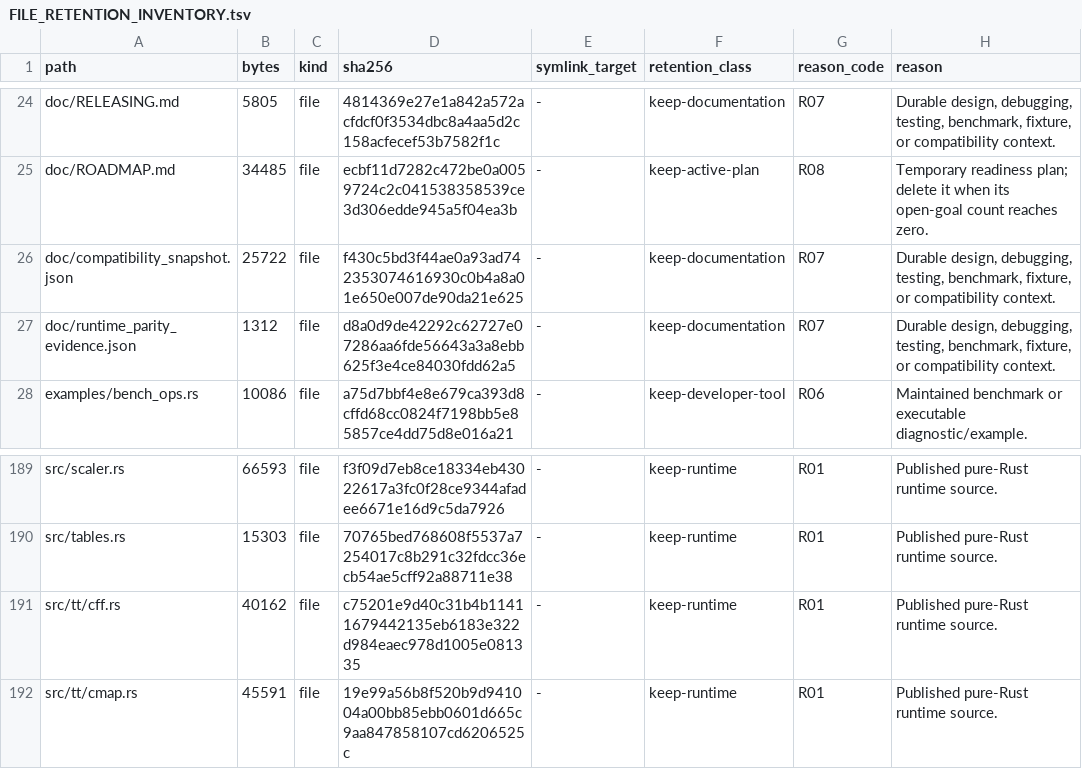
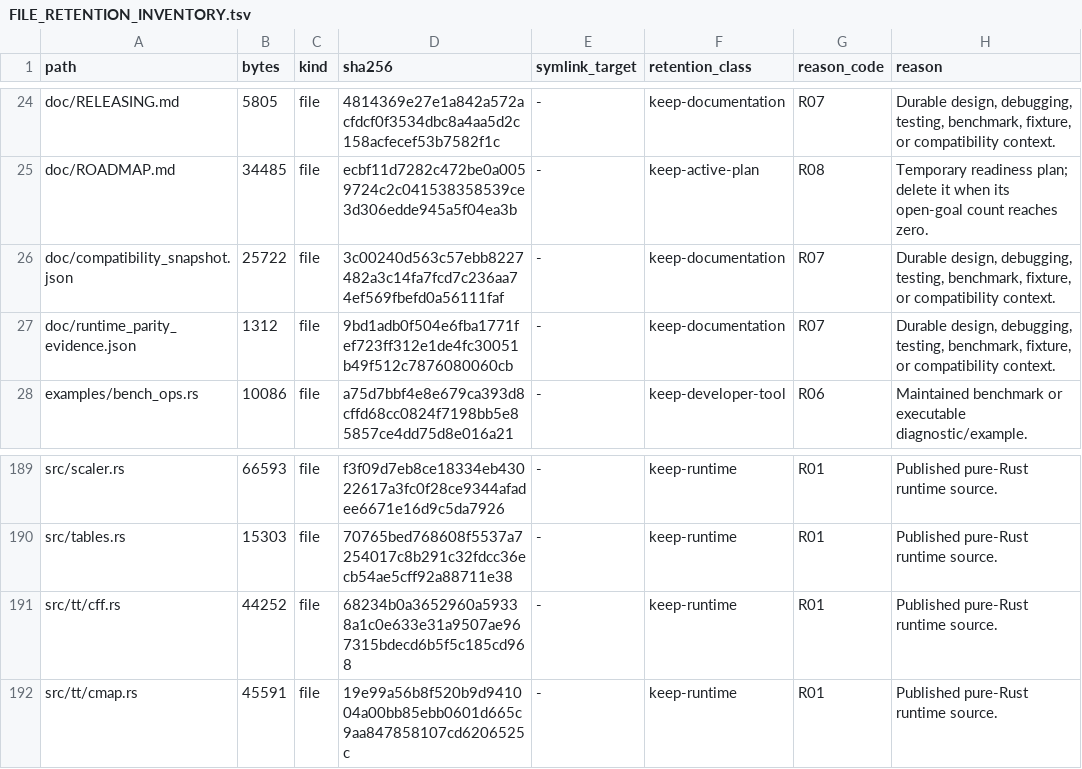
Before and after one commit to appunni-m/fontdone, a TSV file: doc/FILE_RETENTION_INVENTORY.tsv, drawn as a sheet; only a part is shown, gaps mark what is left out.

Commit message:
test: cover minimal and CID-keyed CFF table parsing
Build synthetic CFF tables to exercise parse_cff's header, INDEX,
Top DICT, String INDEX, and CharStrings handling plus the ROS/CID
charset path, and reject bad headers and INDEX offSizes (cff 64.4% ->
~68%). Core unit-test coverage is now ~31.4% lines.

```diff
--- a/doc/FILE_RETENTION_INVENTORY.tsv
+++ b/doc/FILE_RETENTION_INVENTORY.tsv
@@ -25,4 +25,4 @@ doc/RELEASING.md	5805	file	4814369e27e1a842a572acfdcf0f3534dbc8a4aa5d2c158acfece
 doc/ROADMAP.md	34485	file	ecbf11d7282c472be0a0059724c2c041538358539ce3d306edde945a5f04ea3b	-	keep-active-plan	R08	Temporary readiness plan; delete it when its open-goal count reaches zero.
-doc/compatibility_snapshot.json	25722	file	f430c5bd3f44ae0a93ad742353074616930c0b4a8a01e650e007de90da21e625	-	keep-documentation	R07	Durable design, debugging, testing, benchmark, fixture, or compatibility context.
-doc/runtime_parity_evidence.json	1312	file	d8a0d9de42292c62727e07286aa6fde56643a3a8ebb625f3e4ce84030fdd62a5	-	keep-documentation	R07	Durable design, debugging, testing, benchmark, fixture, or compatibility context.
+doc/compatibility_snapshot.json	25722	file	3c00240d563c57ebb8227482a3c14fa7fcd7c236aa74ef569fbefd0a56111faf	-	keep-documentation	R07	Durable design, debugging, testing, benchmark, fixture, or compatibility context.
+doc/runtime_parity_evidence.json	1312	file	9bd1adb0f504e6fba1771fef723ff312e1de4fc30051b49f512c7876080060cb	-	keep-documentation	R07	Durable design, debugging, testing, benchmark, fixture, or compatibility context.
 examples/bench_ops.rs	10086	file	a75d7bbf4e8e679ca393d8cffd68cc0824f7198bb5e85857ce4dd75d8e016a21	-	keep-developer-tool	R06	Maintained benchmark or executable diagnostic/example.
@@ -190,3 +190,3 @@ src/scaler.rs	66593	file	f3f09d7eb8ce18334eb43022617a3fc0f28ce9344afadee6671e16d
 src/tables.rs	15303	file	70765bed768608f5537a7254017c8b291c32fdcc36ecb54ae5cff92a88711e38	-	keep-runtime	R01	Published pure-Rust runtime source.
-src/tt/cff.rs	40162	file	c75201e9d40c31b4b11411679442135eb6183e322d984eaec978d1005e081335	-	keep-runtime	R01	Published pure-Rust runtime source.
+src/tt/cff.rs	44252	file	68234b0a3652960a59338a1c0e633e31a9507ae967315bdecd6b5f5c185cd968	-	keep-runtime	R01	Published pure-Rust runtime source.
 src/tt/cmap.rs	45591	file	19e99a56b8f520b9d941004a00bb85ebb0601d665c9aa847858107cd6206525c	-	keep-runtime	R01	Published pure-Rust runtime source.
```
Also changed, not shown: 3 other files.
